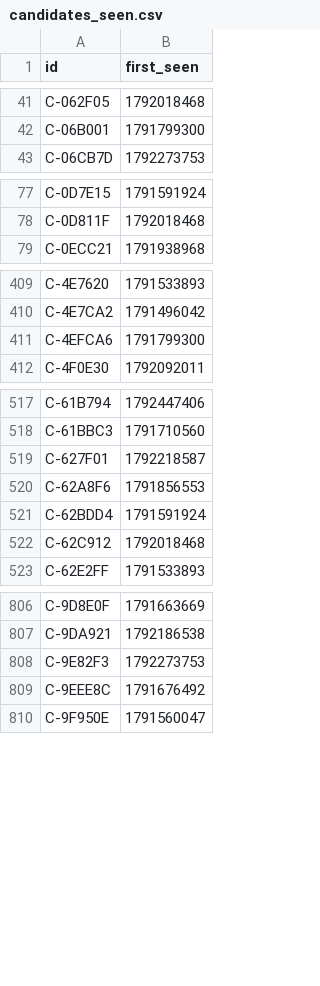
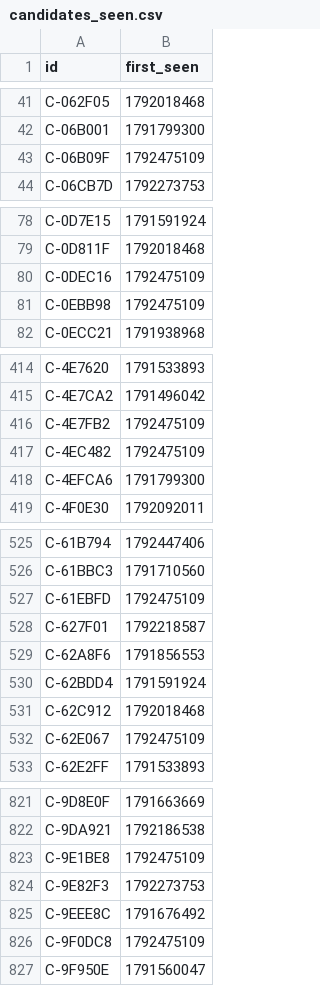
Before and after one commit to ashil13/early-hunter, a CSV file: data/candidates_seen.csv, drawn as a sheet; only a part is shown, gaps mark what is left out; the diff covers the shown part only.

Commit message:
update data

```diff
--- a/data/candidates_seen.csv
+++ b/data/candidates_seen.csv
@@ -42,2 +42,3 @@ C-062F05,1792018468
 C-06B001,1791799300
+C-06B09F,1792475109
 C-06CB7D,1792273753
@@ -78,2 +79,4 @@ C-0D7E15,1791591924
 C-0D811F,1792018468
+C-0DEC16,1792475109
+C-0EBB98,1792475109
 C-0ECC21,1791938968
@@ -410,2 +415,4 @@ C-4E7620,1791533893
 C-4E7CA2,1791496042
+C-4E7FB2,1792475109
+C-4EC482,1792475109
 C-4EFCA6,1791799300
@@ -518,2 +526,3 @@ C-61B794,1792447406
 C-61BBC3,1791710560
+C-61EBFD,1792475109
 C-627F01,1792218587
@@ -522,2 +531,3 @@ C-62BDD4,1791591924
 C-62C912,1792018468
+C-62E067,1792475109
 C-62E2FF,1791533893
@@ -807,4 +822,6 @@ C-9D8E0F,1791663669
 C-9DA921,1792186538
+C-9E1BE8,1792475109
 C-9E82F3,1792273753
 C-9EEE8C,1791676492
+C-9F0DC8,1792475109
 C-9F950E,1791560047
```
Also changed, not shown: 21 added rows elsewhere in this file, data/wallets.csv, 3 other files.
